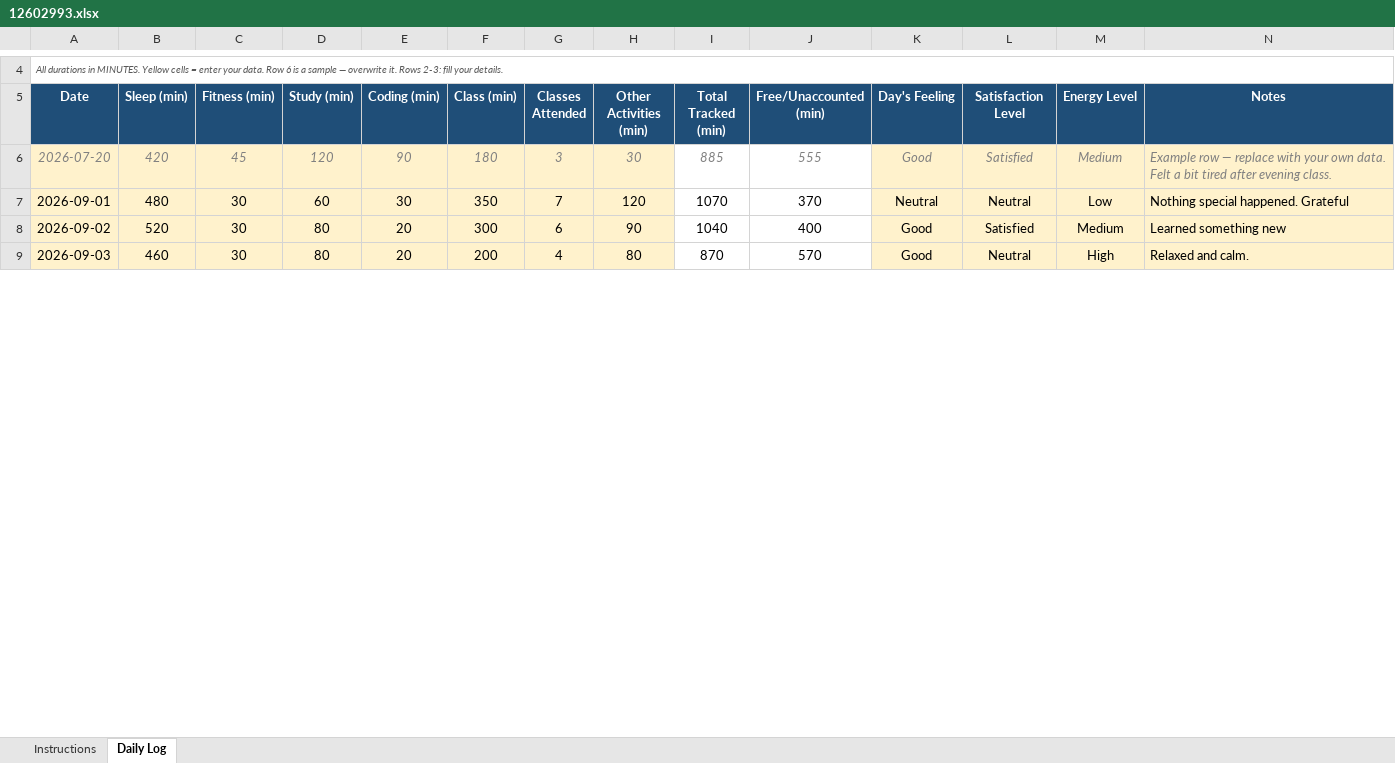
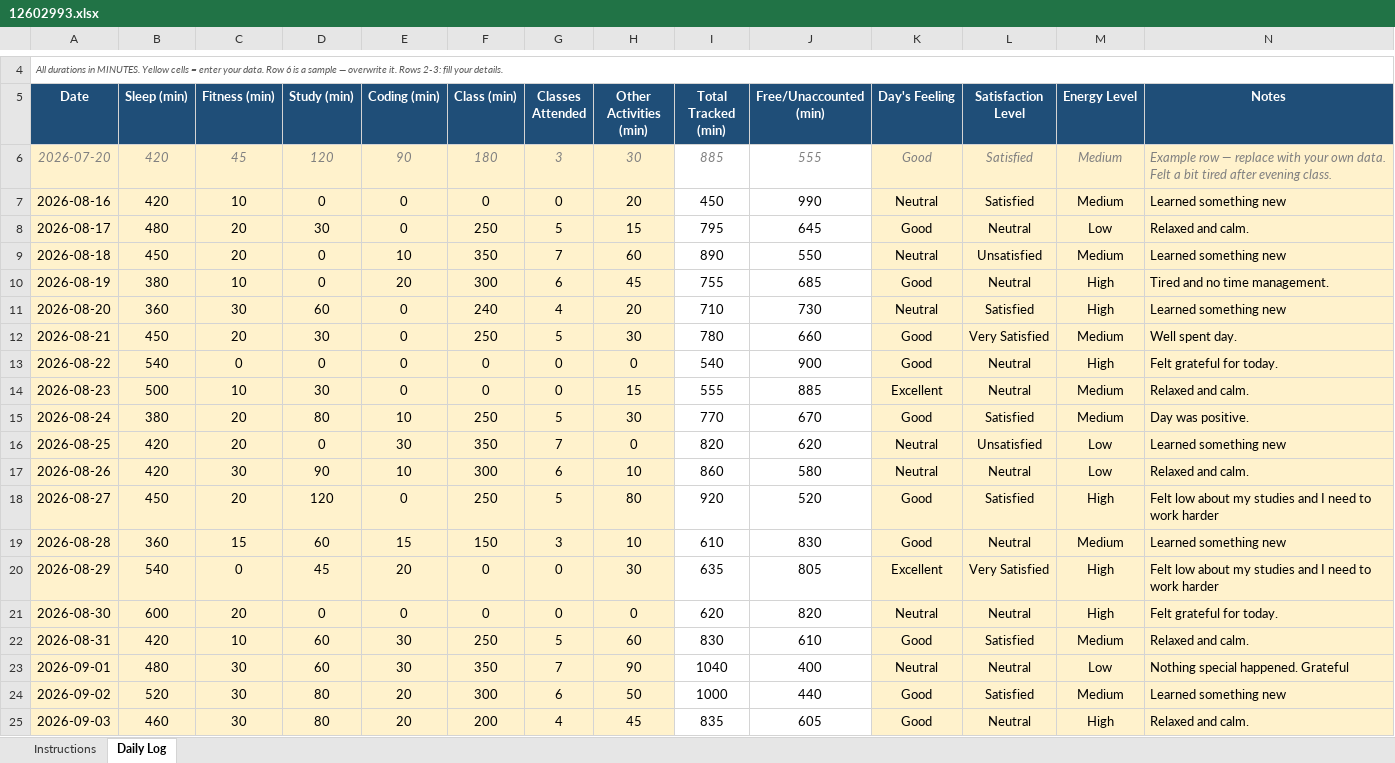
Before and after one commit to Soumya-labs/CAP776, an Excel workbook: 12602993.xlsx, sheet Daily Log, drawn as a sheet; only a part is shown, gaps mark what is left out; values as stored, in another font and other column widths than the file's, no borders; conditional formats not drawn; addresses are those after the commit; the diff covers the shown part only; the diff names each change by its address in the sheet, - before the commit and + after, or states it on an @@ line.

Commit message:
Update 12602993.xlsx

```diff
--- a/12602993.xlsx (sheet Daily Log)
+++ b/12602993.xlsx (sheet Daily Log)
+row 7: 2026-08-16 | 420 | 10 | 0 | 0 | 0 | 0 | 20 | 450 | 990 | Neutral | Satisfied | Medium | Learned something new
+row 8: 2026-08-17 | 480 | 20 | 30 | 0 | 250 | 5 | 15 | 795 | 645 | Good | Neutral | Low | Relaxed and calm.
+row 9: 2026-08-18 | 450 | 20 | 0 | 10 | 350 | 7 | 60 | 890 | 550 | Neutral | Unsatisfied | Medium | Learned something new
+row 10: 2026-08-19 | 380 | 10 | 0 | 20 | 300 | 6 | 45 | 755 | 685 | Good | Neutral | High | Tired and no time management.
+row 11: 2026-08-20 | 360 | 30 | 60 | 0 | 240 | 4 | 20 | 710 | 730 | Neutral | Satisfied | High | Learned something new
+row 12: 2026-08-21 | 450 | 20 | 30 | 0 | 250 | 5 | 30 | 780 | 660 | Good | Very Satisfied | Medium | Well spent day.
+row 13: 2026-08-22 | 540 | 0 | 0 | 0 | 0 | 0 | 0 | 540 | 900 | Good | Neutral | High | Felt grateful for today.
+row 14: 2026-08-23 | 500 | 10 | 30 | 0 | 0 | 0 | 15 | 555 | 885 | Excellent | Neutral | Medium | Relaxed and calm.
+row 15: 2026-08-24 | 380 | 20 | 80 | 10 | 250 | 5 | 30 | 770 | 670 | Good | Satisfied | Medium | Day was positive.
+row 16: 2026-08-25 | 420 | 20 | 0 | 30 | 350 | 7 | 0 | 820 | 620 | Neutral | Unsatisfied | Low | Learned something new
+row 17: 2026-08-26 | 420 | 30 | 90 | 10 | 300 | 6 | 10 | 860 | 580 | Neutral | Neutral | Low | Relaxed and calm.
+row 18: 2026-08-27 | 450 | 20 | 120 | 0 | 250 | 5 | 80 | 920 | 520 | Good | Satisfied | High | Felt low about my studies and I need to work harder
+row 19: 2026-08-28 | 360 | 15 | 60 | 15 | 150 | 3 | 10 | 610 | 830 | Good | Neutral | Medium | Learned something new
+row 20: 2026-08-29 | 540 | 0 | 45 | 20 | 0 | 0 | 30 | 635 | 805 | Excellent | Very Satisfied | High | Felt low about my studies and I need to work harder
+row 21: 2026-08-30 | 600 | 20 | 0 | 0 | 0 | 0 | 0 | 620 | 820 | Neutral | Neutral | High | Felt grateful for today.
+row 22: 2026-08-31 | 420 | 10 | 60 | 30 | 250 | 5 | 60 | 830 | 610 | Good | Satisfied | Medium | Relaxed and calm.
-H23 (Other Activities (min)): 120
+H23 (Other Activities (min)): 90
-I23 (Total Tracked (min)): 1070
+I23 (Total Tracked (min)): 1040
-J23 (Free/Unaccounted (min)): 370
+J23 (Free/Unaccounted (min)): 400
-H24 (Other Activities (min)): 90
+H24 (Other Activities (min)): 50
-I24 (Total Tracked (min)): 1040
+I24 (Total Tracked (min)): 1000
-J24 (Free/Unaccounted (min)): 400
+J24 (Free/Unaccounted (min)): 440
-H25 (Other Activities (min)): 80
+H25 (Other Activities (min)): 45
-I25 (Total Tracked (min)): 870
+I25 (Total Tracked (min)): 835
-J25 (Free/Unaccounted (min)): 570
+J25 (Free/Unaccounted (min)): 605
```
Also changed, not shown: 64 edited cells elsewhere in this sheet, formulas that keep their value.
